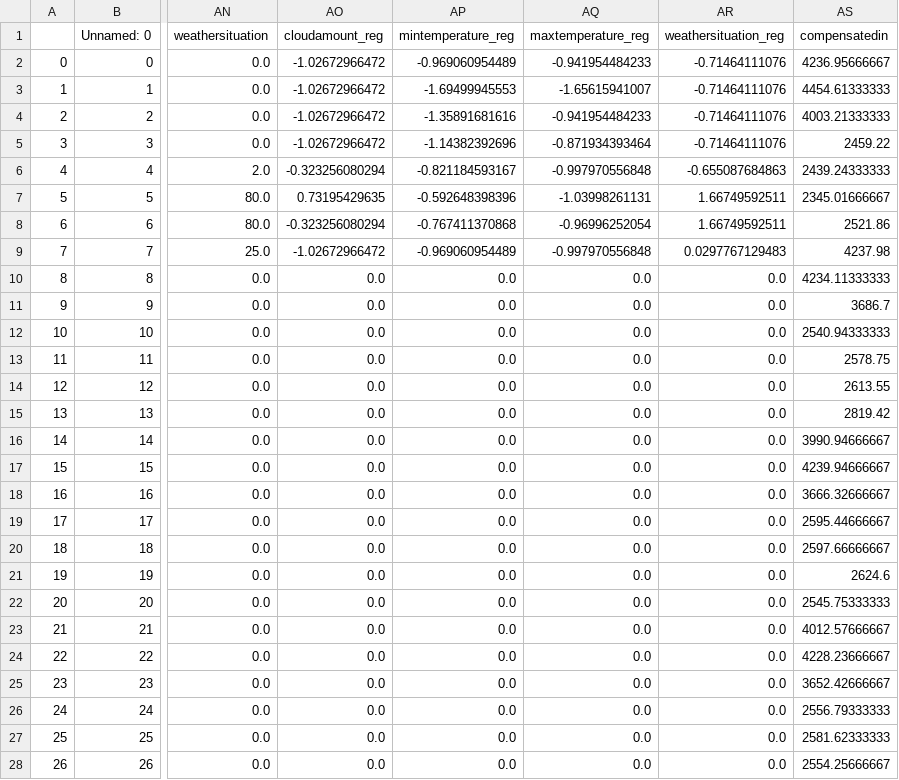
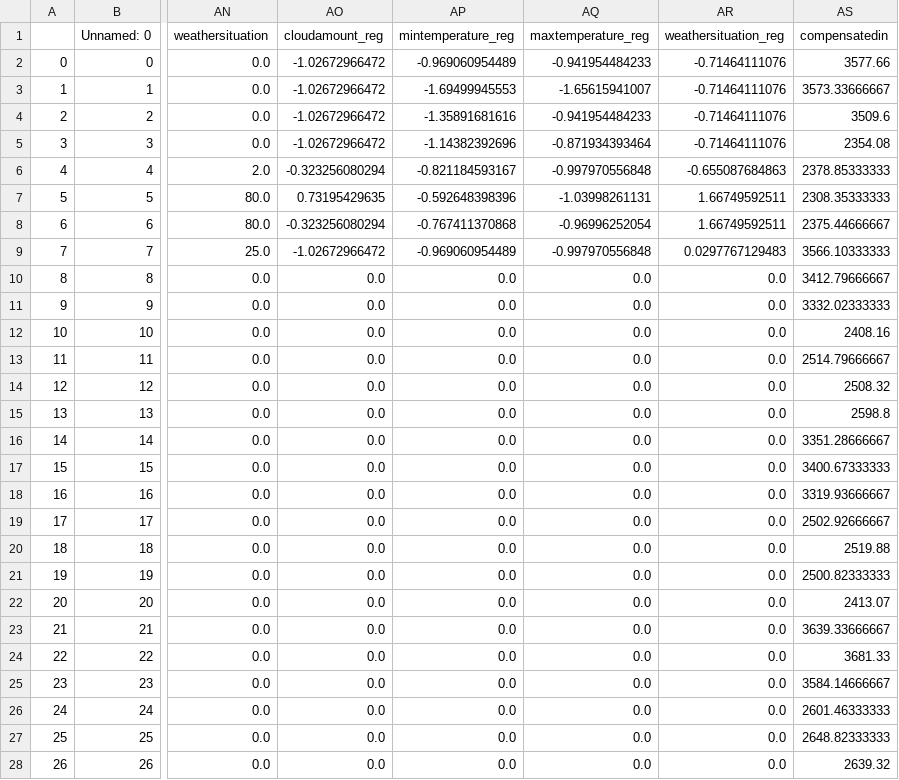
Before and after one commit to clementlefevre/dilax, a CSV file: prediction/app/business_logic/data/store/DWE_ARCADIA_2015_predictions_D_compensatedin.csv, drawn as a sheet; only a part is shown, gaps mark what is left out; the diff covers the shown part only; the diff names each change by its address in the sheet, - before the commit and + after, or states it on an @@ line.

```diff
--- a/prediction/app/business_logic/data/store/DWE_ARCADIA_2015_predictions_D_compensatedin.csv
+++ b/prediction/app/business_logic/data/store/DWE_ARCADIA_2015_predictions_D_compensatedin.csv
-AS2 (compensatedin): 4236.95666667
+AS2 (compensatedin): 3577.66
-AS3 (compensatedin): 4454.61333333
+AS3 (compensatedin): 3573.33666667
-AS4 (compensatedin): 4003.21333333
+AS4 (compensatedin): 3509.6
-AS5 (compensatedin): 2459.22
+AS5 (compensatedin): 2354.08
-AS6 (compensatedin): 2439.24333333
+AS6 (compensatedin): 2378.85333333
-AS7 (compensatedin): 2345.01666667
+AS7 (compensatedin): 2308.35333333
-AS8 (compensatedin): 2521.86
+AS8 (compensatedin): 2375.44666667
-AS9 (compensatedin): 4237.98
+AS9 (compensatedin): 3566.10333333
-AS10 (compensatedin): 4234.11333333
+AS10 (compensatedin): 3412.79666667
-AS11 (compensatedin): 3686.7
+AS11 (compensatedin): 3332.02333333
-AS12 (compensatedin): 2540.94333333
+AS12 (compensatedin): 2408.16
-AS13 (compensatedin): 2578.75
+AS13 (compensatedin): 2514.79666667
-AS14 (compensatedin): 2613.55
+AS14 (compensatedin): 2508.32
-AS15 (compensatedin): 2819.42
+AS15 (compensatedin): 2598.8
-AS16 (compensatedin): 3990.94666667
+AS16 (compensatedin): 3351.28666667
-AS17 (compensatedin): 4239.94666667
+AS17 (compensatedin): 3400.67333333
-AS18 (compensatedin): 3666.32666667
+AS18 (compensatedin): 3319.93666667
-AS19 (compensatedin): 2595.44666667
+AS19 (compensatedin): 2502.92666667
-AS20 (compensatedin): 2597.66666667
+AS20 (compensatedin): 2519.88
-AS21 (compensatedin): 2624.6
+AS21 (compensatedin): 2500.82333333
-AS22 (compensatedin): 2545.75333333
+AS22 (compensatedin): 2413.07
-AS23 (compensatedin): 4012.57666667
+AS23 (compensatedin): 3639.33666667
-AS24 (compensatedin): 4228.23666667
+AS24 (compensatedin): 3681.33
-AS25 (compensatedin): 3652.42666667
+AS25 (compensatedin): 3584.14666667
-AS26 (compensatedin): 2556.79333333
+AS26 (compensatedin): 2601.46333333
-AS27 (compensatedin): 2581.62333333
+AS27 (compensatedin): 2648.82333333
-AS28 (compensatedin): 2554.25666667
+AS28 (compensatedin): 2639.32
```
Also changed, not shown: 4 edited cells elsewhere in this file, prediction/app/business_logic/data/store/DWE_ARCADIA_2015_predictions_D_volume.csv, prediction/app/business_logic/data/store/DWE_CLOSED_2013_predictions_D_compensatedin.csv, 8 other files.
